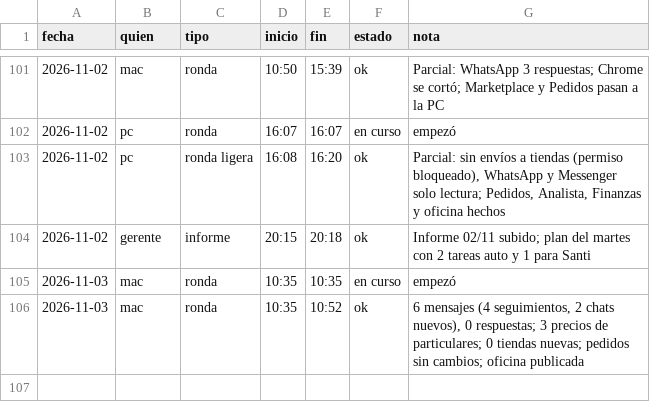
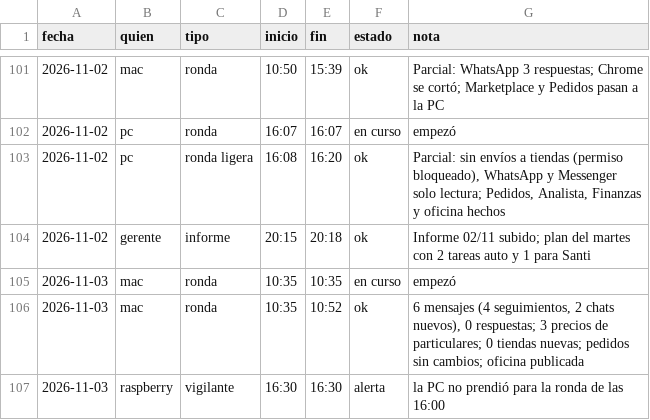
Before and after one commit to Santi491/Claude-, a CSV file: sesiones.csv, drawn as a sheet; only a part is shown, gaps mark what is left out.

Commit message:
Vigilante (Raspberry): la PC no prendió para la ronda de las 16:00

```diff
--- a/sesiones.csv
+++ b/sesiones.csv
@@ -106 +106,2 @@ fecha,quien,tipo,inicio,fin,estado,nota
 2026-11-03,mac,ronda,10:35,10:52,ok,"6 mensajes (4 seguimientos, 2 chats nuevos), 0 respuestas; 3 precios de particulares; 0 tiendas nuevas; pedidos sin cambios; oficina publicada"
+2026-11-03,raspberry,vigilante,16:30,16:30,alerta,la PC no prendió para la ronda de las 16:00
```
Also changed, not shown: 1 other file.
